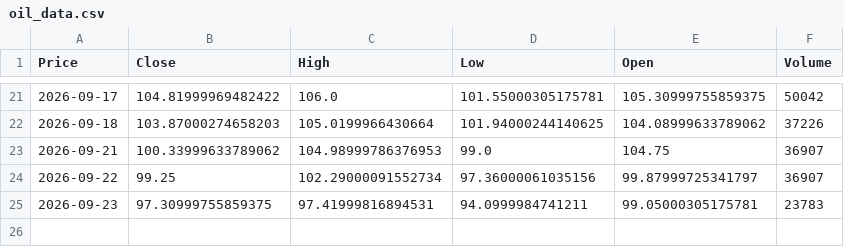
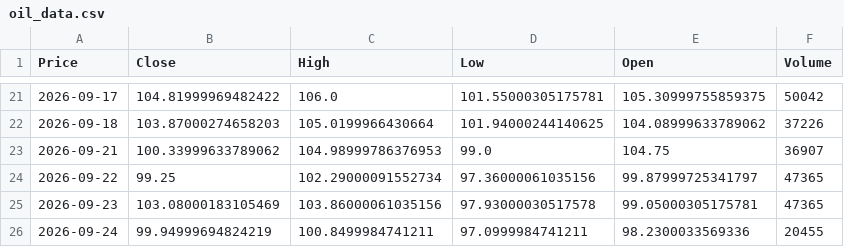
Before and after one commit to abdelaalahmed/gold-market-pipeline, a CSV file: oil_data.csv, drawn as a sheet; only a part is shown, gaps mark what is left out; the diff names each change by its address in the sheet, - before the commit and + after, or states it on an @@ line.

```diff
--- a/oil_data.csv
+++ b/oil_data.csv
-F24 (Volume): 36907
+F24 (Volume): 47365
-B25 (Close): 97.30999755859375
+B25 (Close): 103.08000183105469
-C25 (High): 97.41999816894531
+C25 (High): 103.86000061035156
-D25 (Low): 94.0999984741211
+D25 (Low): 97.93000030517578
-F25 (Volume): 23783
+F25 (Volume): 47365
+row 26: 2026-09-24 | 99.94999694824219 | 100.8499984741211 | 97.0999984741211 | 98.2300033569336 | 20455
```
Also changed, not shown: dollar_egp.csv, gold_data.csv.
